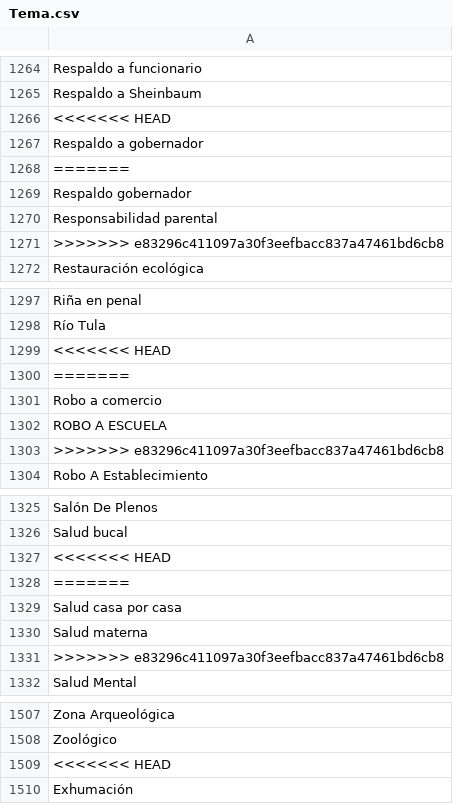
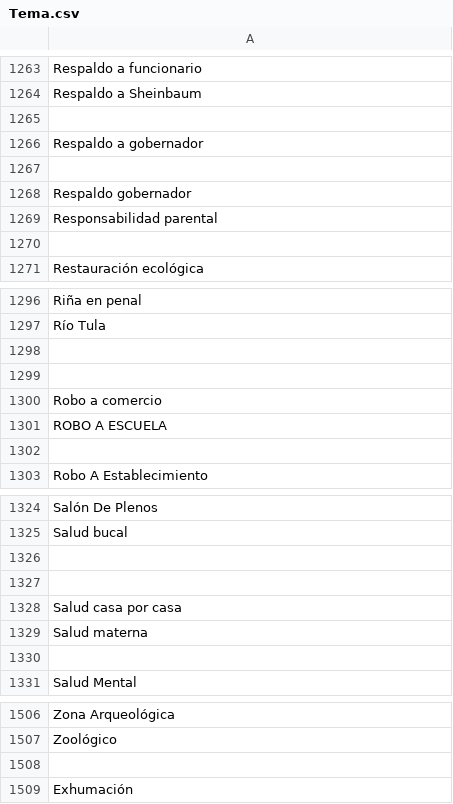
Before and after one commit to thelonious9/captura-portadas, a CSV file: Tema.csv, drawn as a sheet; only a part is shown, gaps mark what is left out; the diff covers the shown part only.

```diff
--- a/Tema.csv
+++ b/Tema.csv
@@ -1265,8 +1264,8 @@ Respaldo a funcionario
 Respaldo a Sheinbaum
-<<<<<<< HEAD
+
 Respaldo a gobernador
-=======
+
 Respaldo gobernador
 Responsabilidad parental
->>>>>>> e83296c411097a30f3eefbacc837a47461bd6cb8
+
 Restauración ecológica
@@ -1298,7 +1297,7 @@ Riña en penal
 Río Tula
-<<<<<<< HEAD
-=======
+
+
 Robo a comercio
 ROBO A ESCUELA
->>>>>>> e83296c411097a30f3eefbacc837a47461bd6cb8
+
 Robo A Establecimiento
@@ -1326,7 +1325,7 @@ Salón De Plenos
 Salud bucal
-<<<<<<< HEAD
-=======
+
+
 Salud casa por casa
 Salud materna
->>>>>>> e83296c411097a30f3eefbacc837a47461bd6cb8
+
 Salud Mental
@@ -1508,3 +1507,3 @@ Zona Arqueológica
 Zoológico
-<<<<<<< HEAD
+
 Exhumación
```
Also changed, not shown: 1 removed row and 18 edited cells elsewhere in this file.
